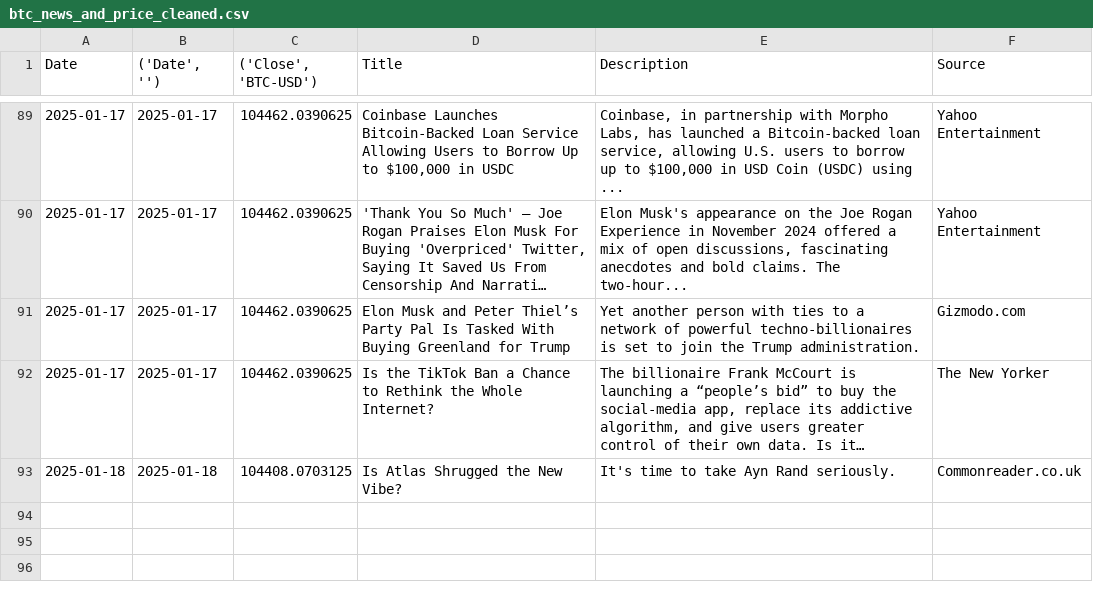
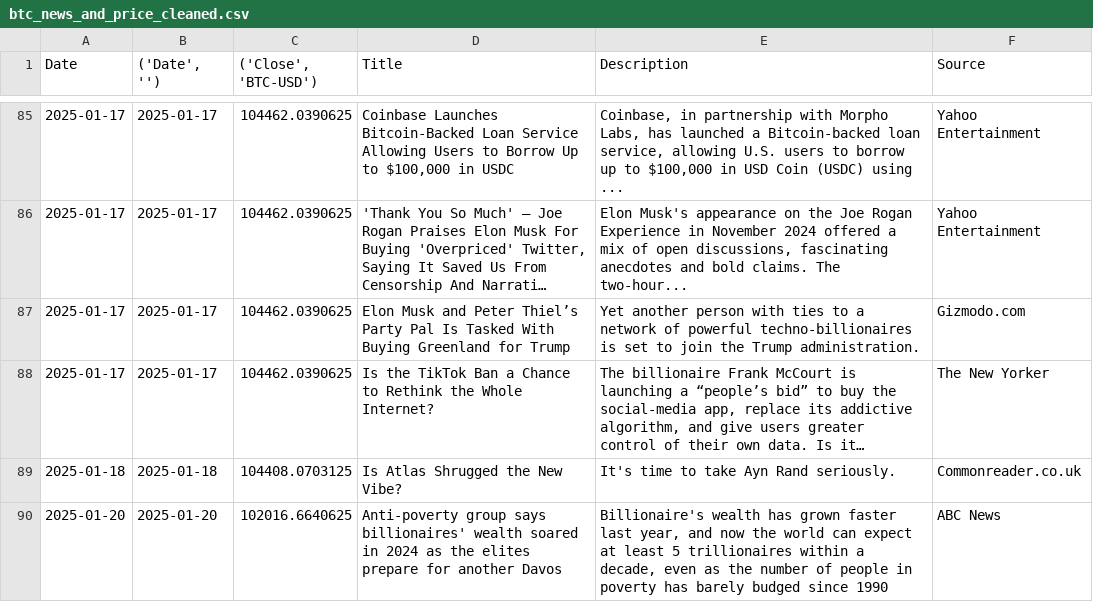
Before and after one commit to AndreiPurits/BTC_price_guessr, a CSV file: btc_news_and_price_cleaned.csv, drawn as a sheet; only a part is shown, gaps mark what is left out; long unchanged cells end in …; the diff covers the shown part only; the diff names each change by its address in the sheet, - before the commit and + after, or states it on an @@ line.

```diff
--- a/btc_news_and_price_cleaned.csv
+++ b/btc_news_and_price_cleaned.csv
+row 90: 2025-01-20 | 2025-01-20 | 102016.6640625 | Anti-poverty group says billionaires' wealth soared in 2024 as the elites prepare for another Davos | Billionaire's wealth has grown faster last year, and now the world can expect at least 5 trillionaires within a decade, even as the number of people in poverty has barely budged since 1990 | ABC News
```
Also changed, not shown: 1 added row and 4 removed rows elsewhere in this file, 2 other files.
